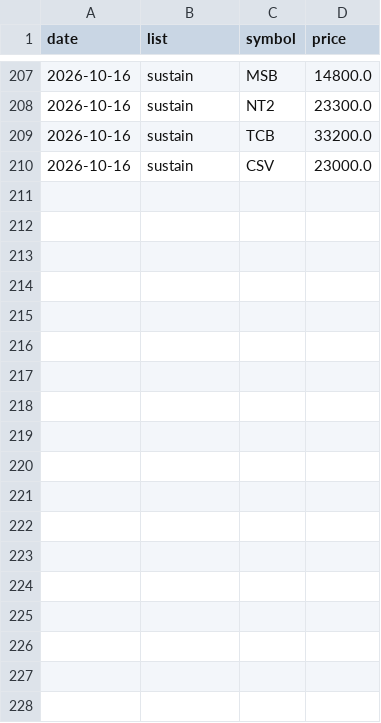
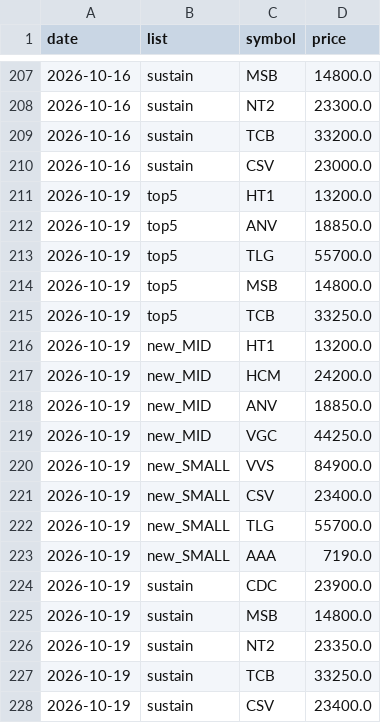
Before and after one commit to cuulv1995/cuulv-stock, a CSV file: data/signals_history.csv, drawn as a sheet; only a part is shown, gaps mark what is left out.

```diff
--- a/data/signals_history.csv
+++ b/data/signals_history.csv
@@ -210 +210,19 @@ date,list,symbol,price
 2026-10-16,sustain,CSV,23000.0
+2026-10-19,top5,HT1,13200.0
+2026-10-19,top5,ANV,18850.0
+2026-10-19,top5,TLG,55700.0
+2026-10-19,top5,MSB,14800.0
+2026-10-19,top5,TCB,33250.0
+2026-10-19,new_MID,HT1,13200.0
+2026-10-19,new_MID,HCM,24200.0
+2026-10-19,new_MID,ANV,18850.0
+2026-10-19,new_MID,VGC,44250.0
+2026-10-19,new_SMALL,VVS,84900.0
+2026-10-19,new_SMALL,CSV,23400.0
+2026-10-19,new_SMALL,TLG,55700.0
+2026-10-19,new_SMALL,AAA,7190.0
+2026-10-19,sustain,CDC,23900.0
+2026-10-19,sustain,MSB,14800.0
+2026-10-19,sustain,NT2,23350.0
+2026-10-19,sustain,TCB,33250.0
+2026-10-19,sustain,CSV,23400.0
```
Also changed, not shown: 4 other files.
